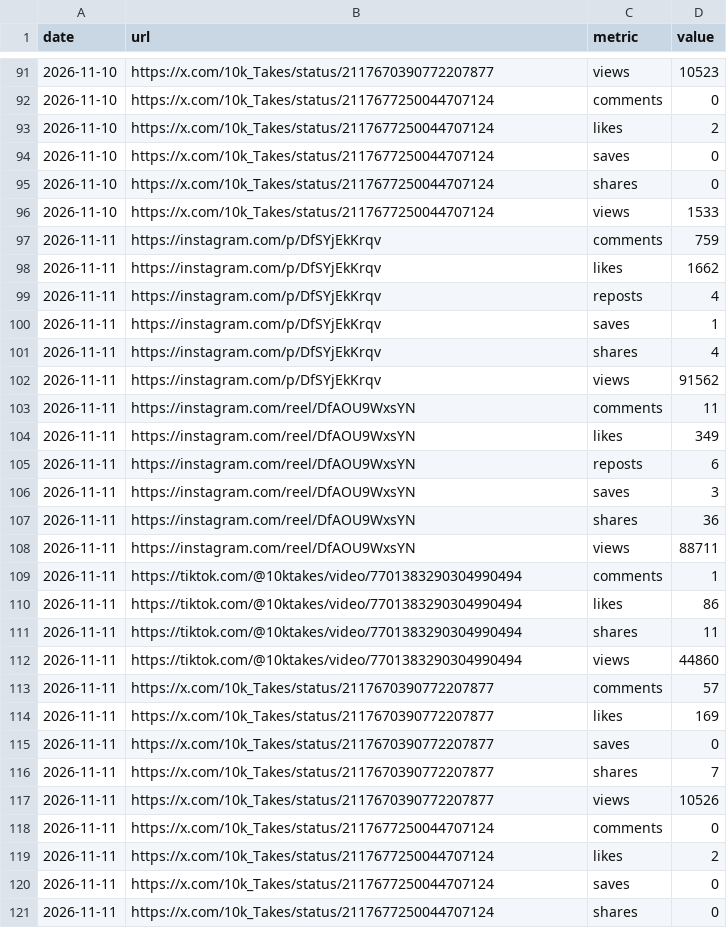
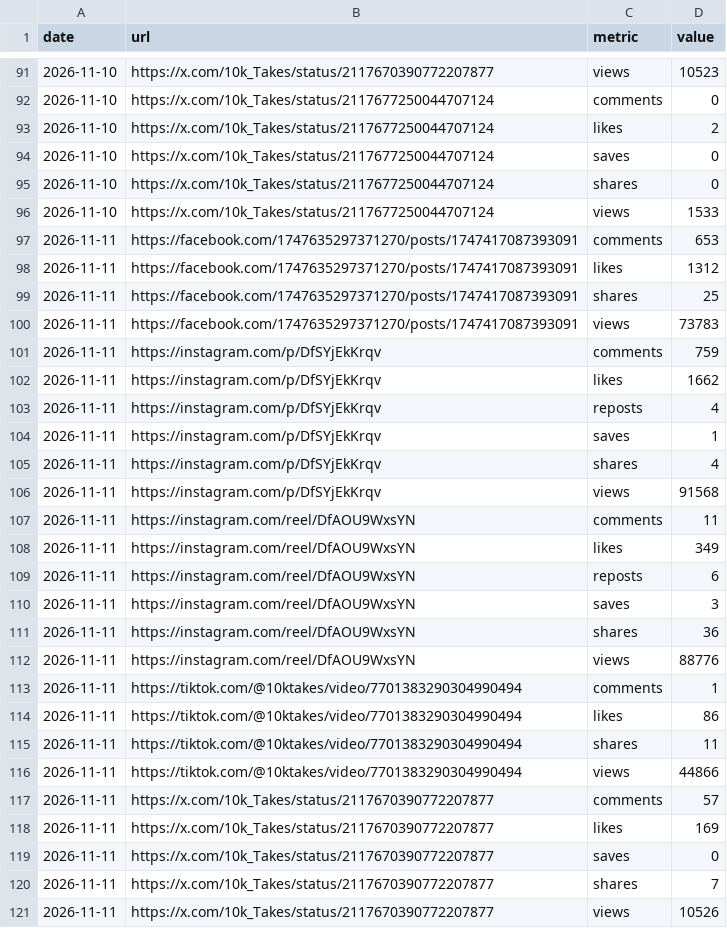
Before and after one commit to 10000takes/10k-hub, a CSV file: post_metrics.csv, drawn as a sheet; only a part is shown, gaps mark what is left out; the shorter side is filled out with more unchanged rows.

```diff
--- a/post_metrics.csv
+++ b/post_metrics.csv
@@ -96,2 +96,6 @@ date,url,metric,value
 2026-11-10,https://x.com/10k_Takes/status/2117677250044707124,views,1533
+2026-11-11,https://facebook.com/1747635297371270/posts/1747417087393091,comments,653
+2026-11-11,https://facebook.com/1747635297371270/posts/1747417087393091,likes,1312
+2026-11-11,https://facebook.com/1747635297371270/posts/1747417087393091,shares,25
+2026-11-11,https://facebook.com/1747635297371270/posts/1747417087393091,views,73783
 2026-11-11,https://instagram.com/p/DfSYjEkKrqv,comments,759
@@ -101,3 +105,3 @@ date,url,metric,value
 2026-11-11,https://instagram.com/p/DfSYjEkKrqv,shares,4
-2026-11-11,https://instagram.com/p/DfSYjEkKrqv,views,91562
+2026-11-11,https://instagram.com/p/DfSYjEkKrqv,views,91568
 2026-11-11,https://instagram.com/reel/DfAOU9WxsYN,comments,11
@@ -107,3 +111,3 @@ date,url,metric,value
 2026-11-11,https://instagram.com/reel/DfAOU9WxsYN,shares,36
-2026-11-11,https://instagram.com/reel/DfAOU9WxsYN,views,88711
+2026-11-11,https://instagram.com/reel/DfAOU9WxsYN,views,88776
 2026-11-11,https://tiktok.com/@10ktakes/video/7701383290304990494,comments,1
@@ -111,3 +115,3 @@ date,url,metric,value
 2026-11-11,https://tiktok.com/@10ktakes/video/7701383290304990494,shares,11
-2026-11-11,https://tiktok.com/@10ktakes/video/7701383290304990494,views,44860
+2026-11-11,https://tiktok.com/@10ktakes/video/7701383290304990494,views,44866
 2026-11-11,https://x.com/10k_Takes/status/2117670390772207877,comments,57
```
Also changed, not shown: followers.csv, metrics.csv, 1 other file.
